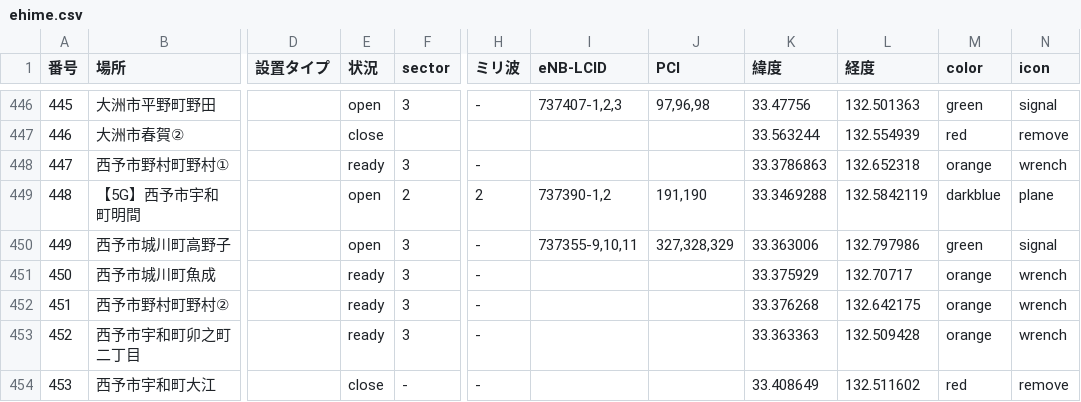
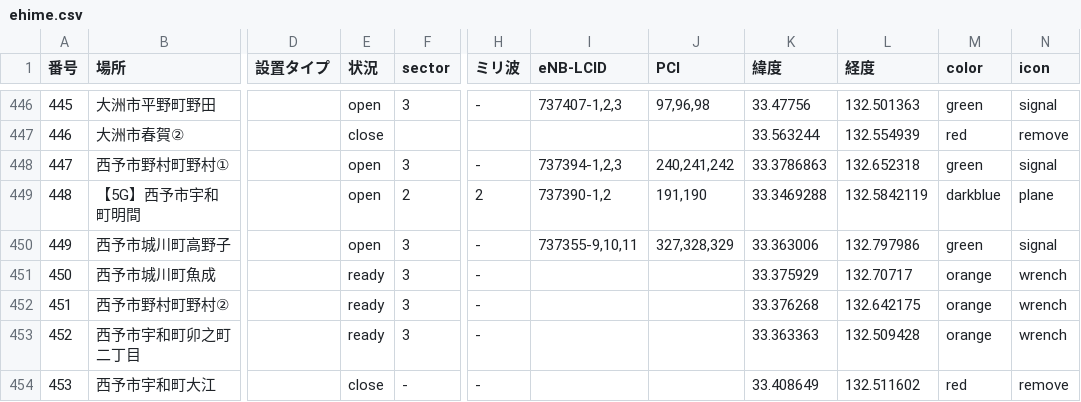
Before and after one commit to raku10ehime/map, a CSV file: ehime.csv, drawn as a sheet; only a part is shown, gaps mark what is left out; the diff names each change by its address in the sheet, - before the commit and + after, or states it on an @@ line.

```diff
--- a/ehime.csv
+++ b/ehime.csv
-E448 (状況): ready
+E448 (状況): open
-I448 (eNB-LCID): (empty)
+I448 (eNB-LCID): 737394-1,2,3
-J448 (PCI): (empty)
+J448 (PCI): 240,241,242
-M448 (color): orange
+M448 (color): green
-N448 (icon): wrench
+N448 (icon): signal
```
Also changed, not shown: 2 other files.
